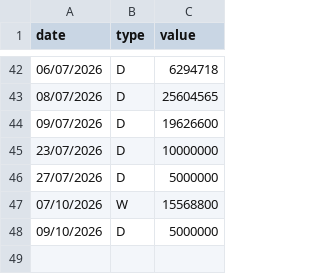
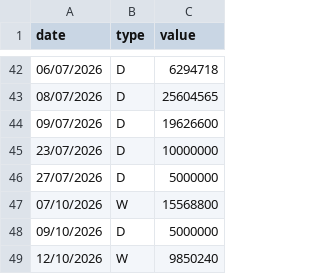
Before and after one commit to nhavan110/P, a CSV file: data/cashflows.csv, drawn as a sheet; only a part is shown, gaps mark what is left out.

Commit message:
Update cashflows.csv

```diff
--- a/data/cashflows.csv
+++ b/data/cashflows.csv
@@ -48 +48,2 @@ date,type,value
 09/10/2026,D,5000000
+12/10/2026,W,9850240
```
